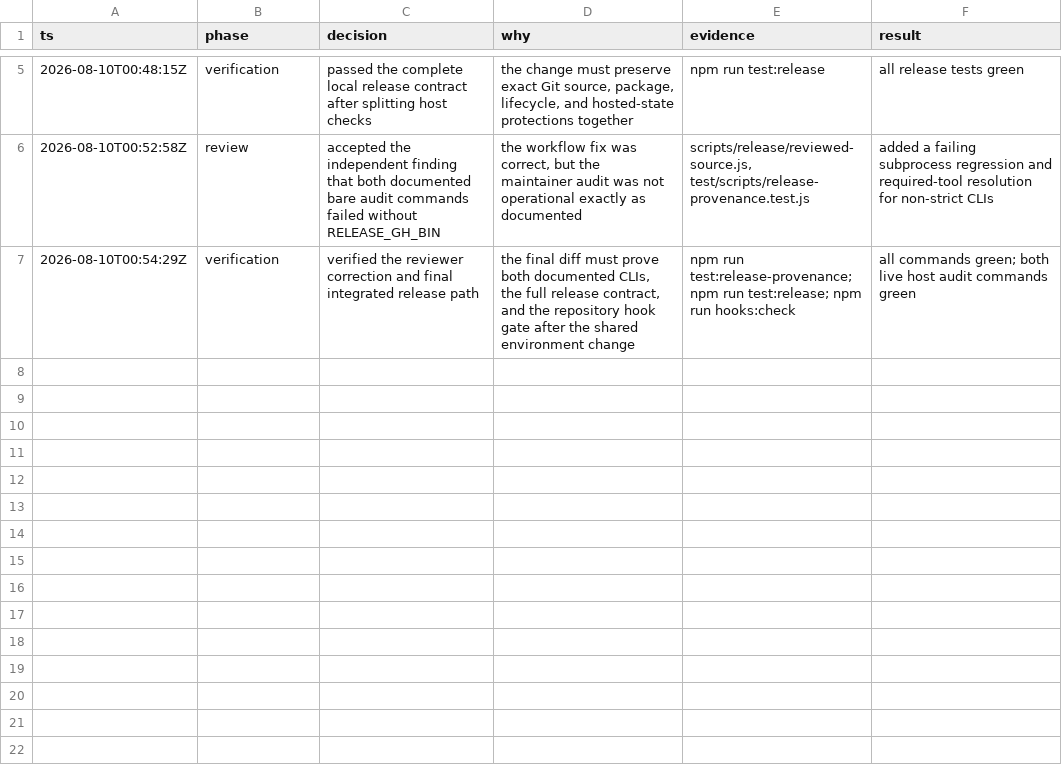
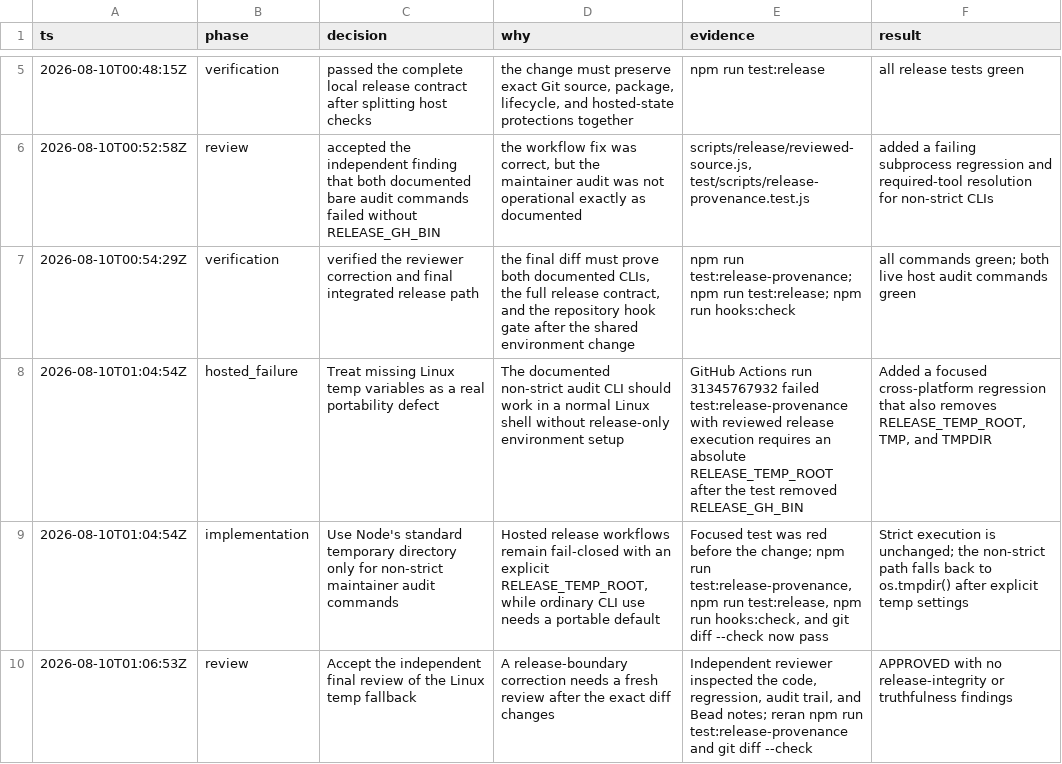
Before and after one commit to fullofcaffeine/reflaxe.rust, a TSV file: .audit/haxe-rust-d0l5.tsv, drawn as a sheet; only a part is shown, gaps mark what is left out; the diff names each change by its address in the sheet, - before the commit and + after, or states it on an @@ line.

Commit message:
fix(release): support Linux audit shells
The documented host-audit commands could fail on Linux when the shell did not provide TMP or TMPDIR, even though these commands are intentionally usable outside the strict hosted release environment.

Non-strict audit execution now falls back to Node's operating-system temporary directory after all explicit settings. Strict release execution remains unchanged and still requires its reviewed temporary root. The regression removes every ambient temp variable so this Linux failure stays covered.

Verified with the focused release-provenance test, the full release contract, the complete repository hook gate, diff validation, and an independent release-integrity review. Exact hosted proof remains pending and the Bead stays open until that succeeds.

```diff
--- a/.audit/haxe-rust-d0l5.tsv
+++ b/.audit/haxe-rust-d0l5.tsv
+row 8: 2026-08-10T01:04:54Z | hosted_failure | Treat missing Linux temp variables as a real portability defect | The documented non-strict audit CLI should work in a normal Linux shell without release-only environment setup | GitHub Actions run 31345767932 failed test:release-provenance with reviewed release execution requires an absolute RELEASE_TEMP_ROOT after the test removed RELEASE_GH_BIN | Added a focused cross-platform regression that also removes RELEASE_TEMP_ROOT, TMP, and TMPDIR
+row 9: 2026-08-10T01:04:54Z | implementation | Use Node's standard temporary directory only for non-strict maintainer audit commands | Hosted release workflows remain fail-closed with an explicit RELEASE_TEMP_ROOT, while ordinary CLI use needs a portable default | Focused test was red before the change; npm run test:release-provenance, npm run test:release, npm run hooks:check, and git diff --check now pass | Strict execution is unchanged; the non-strict path falls back to os.tmpdir() after explicit temp settings
+row 10: 2026-08-10T01:06:53Z | review | Accept the independent final review of the Linux temp fallback | A release-boundary correction needs a fresh review after the exact diff changes | Independent reviewer inspected the code, regression, audit trail, and Bead notes; reran npm run test:release-provenance and git diff --check | APPROVED with no release-integrity or truthfulness findings
```
Also changed, not shown: 3 other files.
